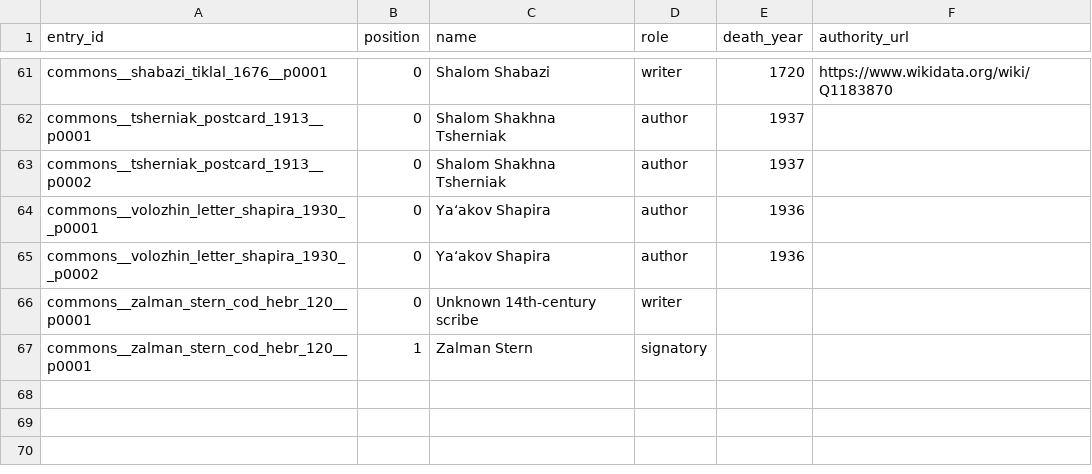
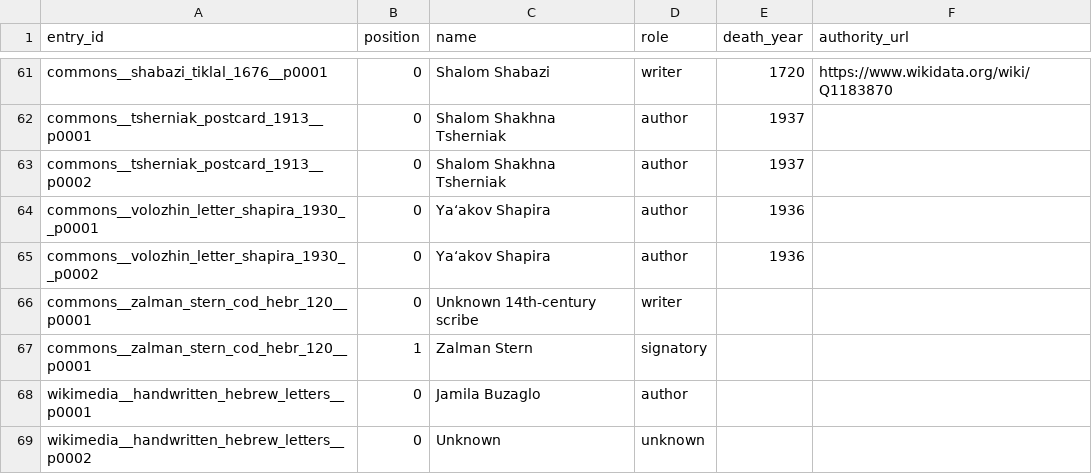
Before and after one commit to HeOCR/hash, a CSV file: exports/creators.csv, drawn as a sheet; only a part is shown, gaps mark what is left out.

```diff
--- a/exports/creators.csv
+++ b/exports/creators.csv
@@ -67 +67,3 @@ commons__zalman_stern_cod_hebr_120__p0001,0,Unknown 14th-century scribe,writer,,
 commons__zalman_stern_cod_hebr_120__p0001,1,Zalman Stern,signatory,,
+wikimedia__handwritten_hebrew_letters__p0001,0,Jamila Buzaglo,author,,
+wikimedia__handwritten_hebrew_letters__p0002,0,Unknown,unknown,,
```
Also changed, not shown: exports/entries.csv, exports/sources.csv, 8 other files.
